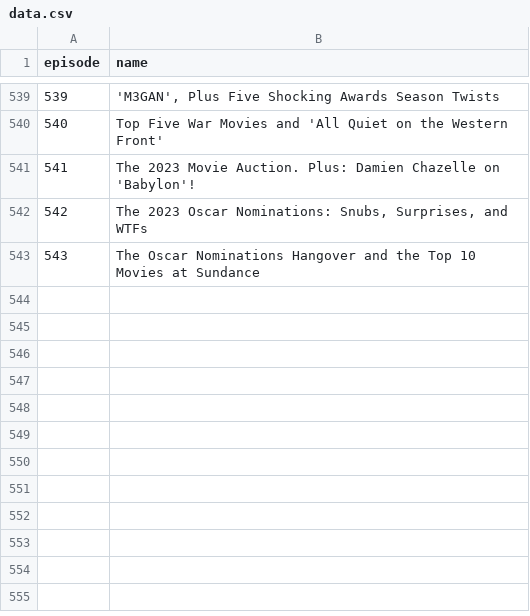
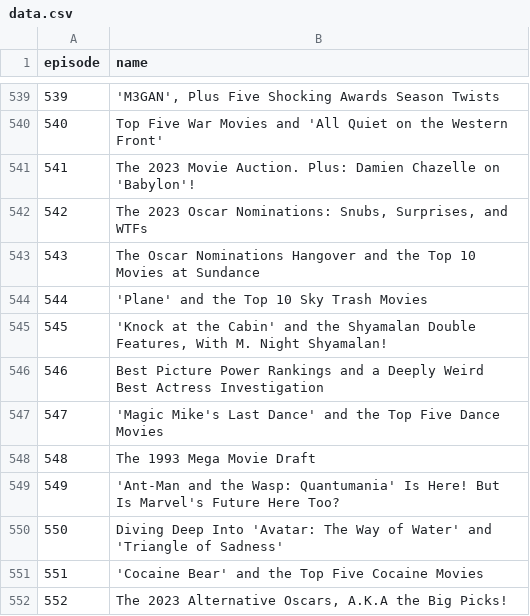
Before and after one commit to ckr4/BigPicPodFilmFinder, a CSV file: ep-name-dict/data.csv, drawn as a sheet; only a part is shown, gaps mark what is left out.

Commit message:
update ep-name-dict

```diff
--- a/ep-name-dict/data.csv
+++ b/ep-name-dict/data.csv
@@ -543 +543,10 @@
 "543","The Oscar Nominations Hangover and the Top 10 Movies at Sundance"
+"544","'Plane' and the Top 10 Sky Trash Movies"
+"545","'Knock at the Cabin' and the Shyamalan Double Features, With M. Night Shyamalan!"
+"546","Best Picture Power Rankings and a Deeply Weird Best Actress Investigation"
+"547","'Magic Mike's Last Dance' and the Top Five Dance Movies"
+"548","The 1993 Mega Movie Draft"
+"549","'Ant-Man and the Wasp: Quantumania' Is Here! But Is Marvel's Future Here Too?"
+"550","Diving Deep Into 'Avatar: The Way of Water' and 'Triangle of Sadness'"
+"551","'Cocaine Bear' and the Top Five Cocaine Movies"
+"552","The 2023 Alternative Oscars, A.K.A the Big Picks!"
```
Also changed, not shown: 3 other files.
